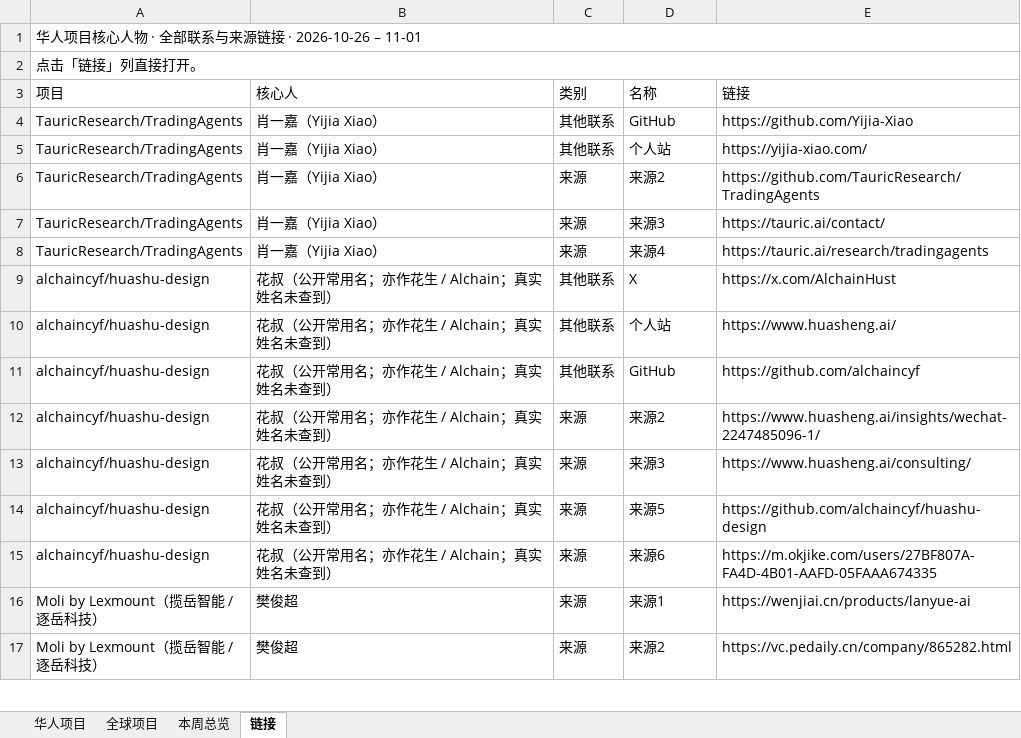
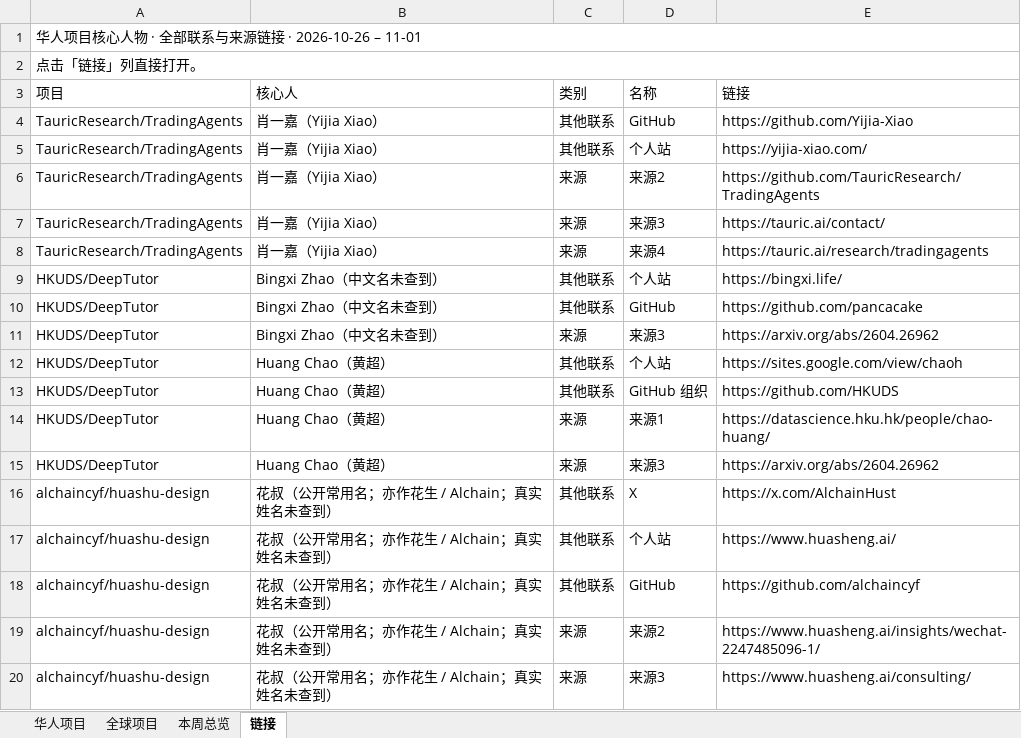
Before and after one commit to psylch/rising-projects, an Excel workbook: 2026-11-01/weekly-2026-11-01.xlsx, sheet 链接, drawn as a sheet; only a part is shown; the shorter side is filled out with more unchanged rows; values as stored, in another font and other column widths than the file's, no cell formats; the diff names each change by its address in the sheet, - before the commit and + after, or states it on an @@ line.

```diff
--- a/2026-11-01/weekly-2026-11-01.xlsx (sheet 链接)
+++ b/2026-11-01/weekly-2026-11-01.xlsx (sheet 链接)
+row 9: HKUDS/DeepTutor | Bingxi Zhao（中文名未查到） | 其他联系 | 个人站 | https://bingxi.life/
+row 10: HKUDS/DeepTutor | Bingxi Zhao（中文名未查到） | 其他联系 | GitHub | https://github.com/pancacake
+row 11: HKUDS/DeepTutor | Bingxi Zhao（中文名未查到） | 来源 | 来源3 | https://arxiv.org/abs/2604.26962
+row 12: HKUDS/DeepTutor | Huang Chao（黄超） | 其他联系 | 个人站 | https://sites.google.com/view/chaoh
+row 13: HKUDS/DeepTutor | Huang Chao（黄超） | 其他联系 | GitHub 组织 | https://github.com/HKUDS
+row 14: HKUDS/DeepTutor | Huang Chao（黄超） | 来源 | 来源1 | https://datascience.hku.hk/people/chao-huang/
+row 15: HKUDS/DeepTutor | Huang Chao（黄超） | 来源 | 来源3 | https://arxiv.org/abs/2604.26962
```
Also changed, not shown: sheet 全球项目, sheet 华人项目, sheet 本周总览, cell formats, 2 other files.
